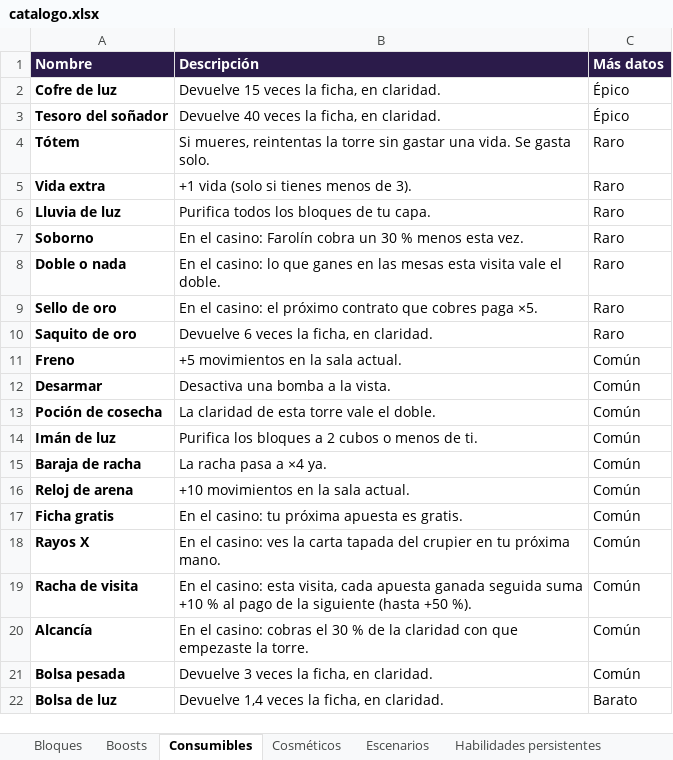
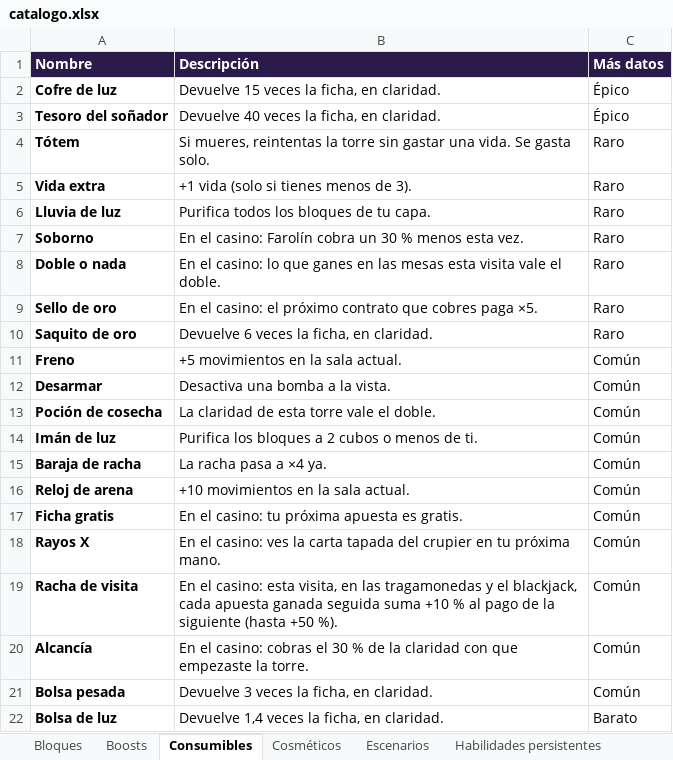
Before and after one commit to dante-sinesi/lucid-stakes, an Excel workbook: docs/catalogo.xlsx, sheet Consumibles, drawn as a sheet; values as stored, in another font and other column widths than the file's, no borders; the diff names each change by its address in the sheet, - before the commit and + after, or states it on an @@ line.

```diff
--- a/docs/catalogo.xlsx (sheet Consumibles)
+++ b/docs/catalogo.xlsx (sheet Consumibles)
-B19 (Descripción): …esta visita, cada apuesta…
+B19 (Descripción): …esta visita, en las tragamonedas y el blackjack, cada apuesta…
```
Also changed, not shown: sheet Boosts, 9 other files.
